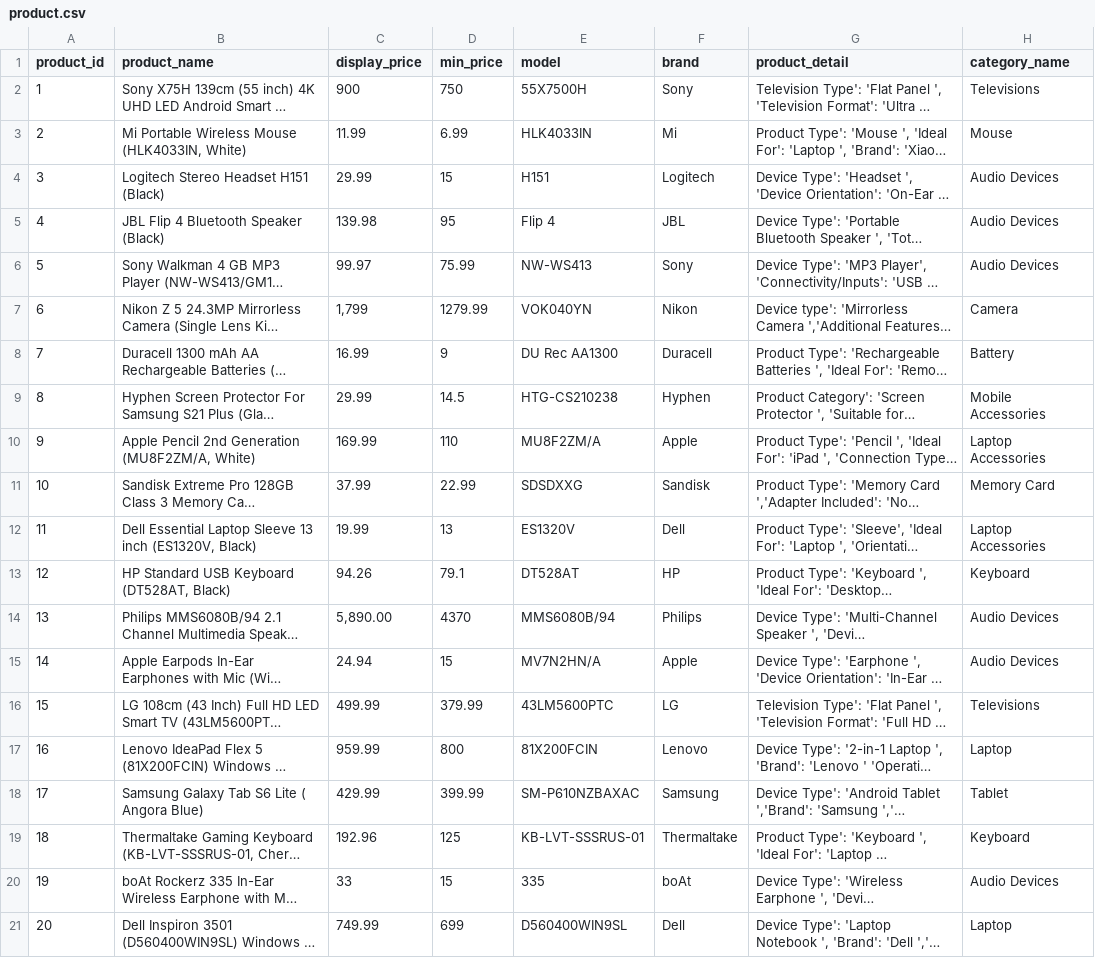
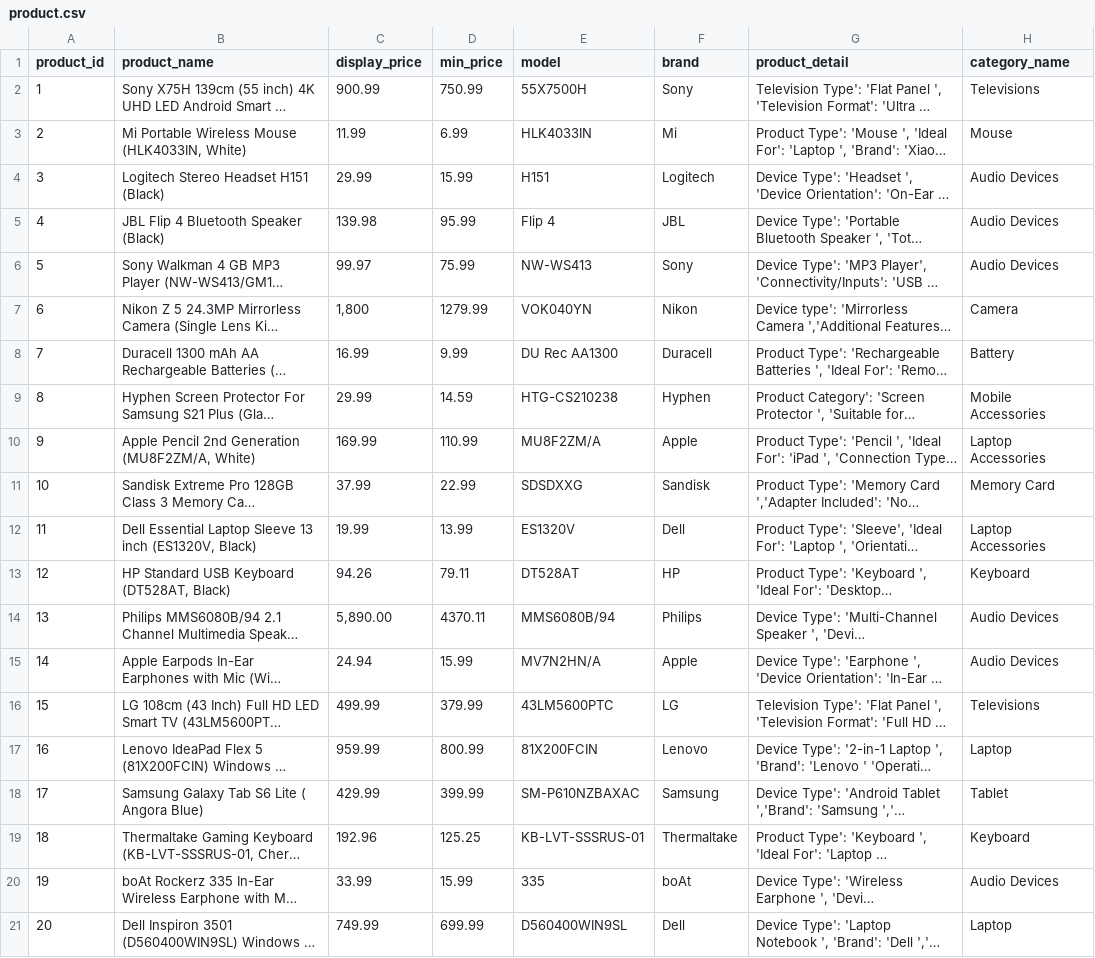
Before and after one commit to ShrutikaDRaut/Capstone2, a CSV file: WebApplication/product.csv, drawn as a sheet; only a part is shown; long unchanged cells end in …; the diff names each change by its address in the sheet, - before the commit and + after, or states it on an @@ line.

```diff
--- a/WebApplication/product.csv
+++ b/WebApplication/product.csv
-C2 (display_price): 900
+C2 (display_price): 900.99
-D2 (min_price): 750
+D2 (min_price): 750.99
-D4 (min_price): 15
+D4 (min_price): 15.99
-D5 (min_price): 95
+D5 (min_price): 95.99
-C7 (display_price): 1,799
+C7 (display_price): 1,800
-D8 (min_price): 9
+D8 (min_price): 9.99
-D9 (min_price): 14.5
+D9 (min_price): 14.59
-D10 (min_price): 110
+D10 (min_price): 110.99
-D12 (min_price): 13
+D12 (min_price): 13.99
-D13 (min_price): 79.1
+D13 (min_price): 79.11
-D14 (min_price): 4370
+D14 (min_price): 4370.11
-D15 (min_price): 15
+D15 (min_price): 15.99
-D17 (min_price): 800
+D17 (min_price): 800.99
-D19 (min_price): 125
+D19 (min_price): 125.25
-C20 (display_price): 33
+C20 (display_price): 33.99
-D20 (min_price): 15
+D20 (min_price): 15.99
-D21 (min_price): 699
+D21 (min_price): 699.99
```
Also changed, not shown: 23 other files.
